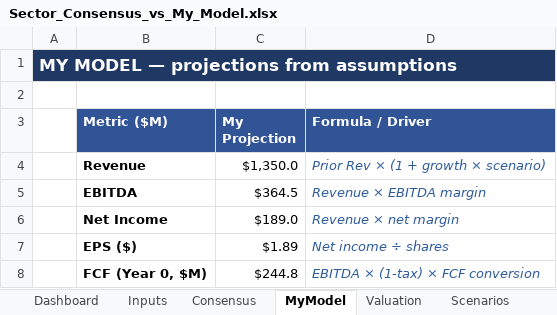
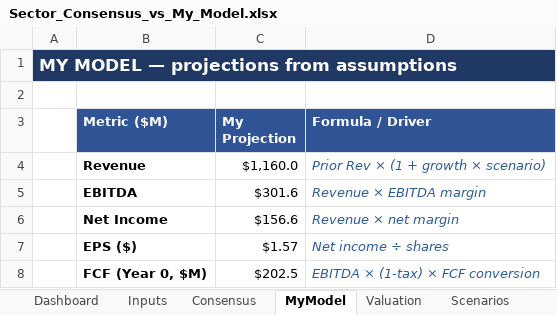
Before and after one commit to mansour-dev-coder/learning-claude-code, an Excel workbook: Sector_Consensus_vs_My_Model.xlsx, sheet MyModel, drawn as a sheet; values as stored, in another font and other column widths than the file's, no borders; the diff names each change by its address in the sheet, - before the commit and + after, or states it on an @@ line.

```diff
--- a/Sector_Consensus_vs_My_Model.xlsx (sheet MyModel)
+++ b/Sector_Consensus_vs_My_Model.xlsx (sheet MyModel)
-C4 (My Projection): $1,350.0
+C4 (My Projection): $1,160.0
-C5 (My Projection): $364.5
+C5 (My Projection): $301.6
-C6 (My Projection): $189.0
+C6 (My Projection): $156.6
-C7 (My Projection): $1.89
+C7 (My Projection): $1.57
-C8 (My Projection): $244.8
+C8 (My Projection): $202.5
```
Also changed, not shown: sheet Valuation, sheet Scenarios, sheet Dashboard, sheet Charts, sheet Consensus, sheet Inputs, 1 other file.
